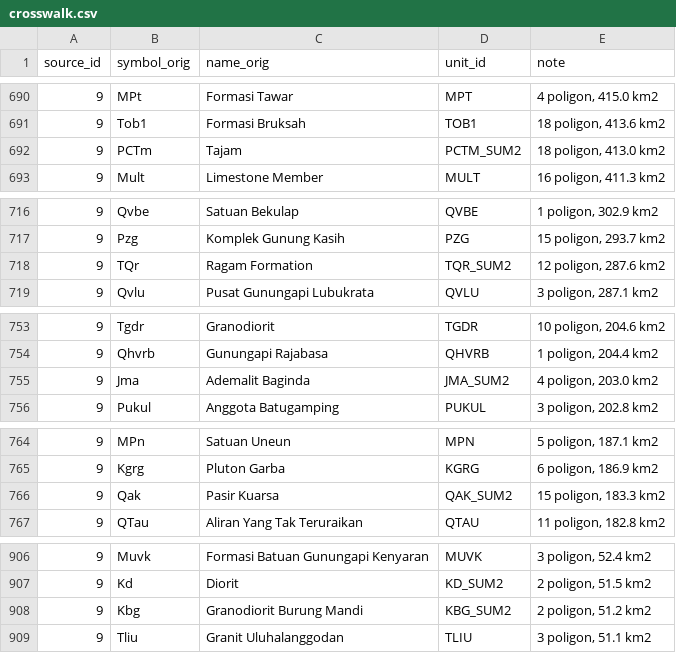
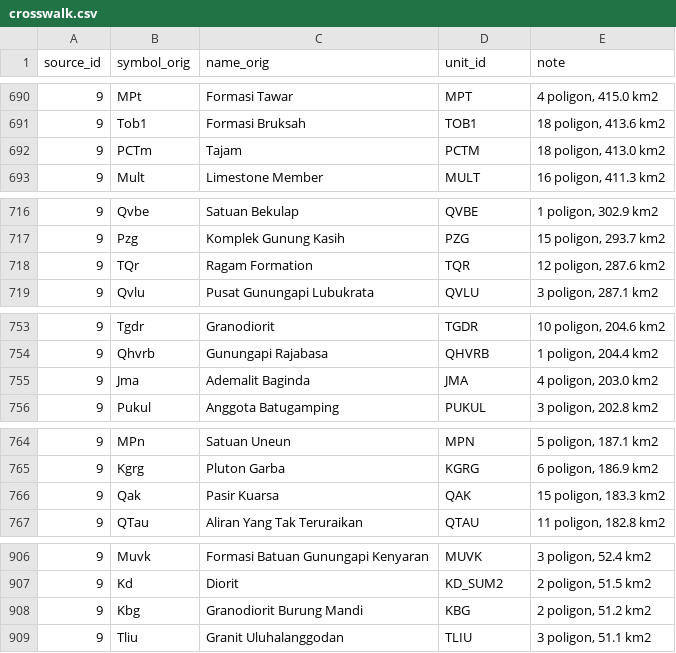
Before and after one commit to ghoziankarami/orebit-geoatlas, a CSV file: reference/crosswalk.csv, drawn as a sheet; only a part is shown, gaps mark what is left out; the diff covers the shown part only.

```diff
--- a/reference/crosswalk.csv
+++ b/reference/crosswalk.csv
@@ -691,3 +691,3 @@ source_id,symbol_orig,name_orig,unit_id,note
 9,Tob1,Formasi Bruksah,TOB1,"18 poligon, 413.6 km2"
-9,PCTm,Tajam,PCTM_SUM2,"18 poligon, 413.0 km2"
+9,PCTm,Tajam,PCTM,"18 poligon, 413.0 km2"
 9,Mult,Limestone Member,MULT,"16 poligon, 411.3 km2"
@@ -717,3 +717,3 @@ source_id,symbol_orig,name_orig,unit_id,note
 9,Pzg,Komplek Gunung Kasih,PZG,"15 poligon, 293.7 km2"
-9,TQr,Ragam Formation,TQR_SUM2,"12 poligon, 287.6 km2"
+9,TQr,Ragam Formation,TQR,"12 poligon, 287.6 km2"
 9,Qvlu,Pusat Gunungapi Lubukrata,QVLU,"3 poligon, 287.1 km2"
@@ -754,3 +754,3 @@ source_id,symbol_orig,name_orig,unit_id,note
 9,Qhvrb,Gunungapi Rajabasa,QHVRB,"1 poligon, 204.4 km2"
-9,Jma,Ademalit Baginda,JMA_SUM2,"4 poligon, 203.0 km2"
+9,Jma,Ademalit Baginda,JMA,"4 poligon, 203.0 km2"
 9,Pukul,Anggota Batugamping,PUKUL,"3 poligon, 202.8 km2"
@@ -765,3 +765,3 @@ source_id,symbol_orig,name_orig,unit_id,note
 9,Kgrg,Pluton Garba,KGRG,"6 poligon, 186.9 km2"
-9,Qak,Pasir Kuarsa,QAK_SUM2,"15 poligon, 183.3 km2"
+9,Qak,Pasir Kuarsa,QAK,"15 poligon, 183.3 km2"
 9,QTau,Aliran Yang Tak Teruraikan,QTAU,"11 poligon, 182.8 km2"
@@ -907,3 +907,3 @@ source_id,symbol_orig,name_orig,unit_id,note
 9,Kd,Diorit,KD_SUM2,"2 poligon, 51.5 km2"
-9,Kbg,Granodiorit Burung Mandi,KBG_SUM2,"2 poligon, 51.2 km2"
+9,Kbg,Granodiorit Burung Mandi,KBG,"2 poligon, 51.2 km2"
 9,Tliu,Granit Uluhalanggodan,TLIU,"3 poligon, 51.1 km2"
```
Also changed, not shown: 1 added row and 6 edited cells elsewhere in this file, reference/sources.csv, reference/units.csv, 12 other files.
